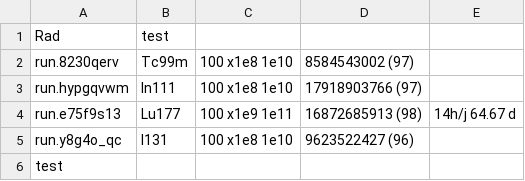
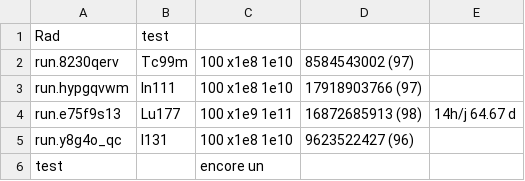
Before and after one commit to dsarrut/data, a CSV file: test.csv, drawn as a sheet.

Commit message:
Update test.csv

```diff
--- a/test.csv
+++ b/test.csv
@@ -5,2 +5,2 @@ run.e75f9s13 , Lu177,100 x1e9 1e11,16872685913 (98),14h/j 64.67 d
 run.y8g4o_qc,I131 ,100 x1e8 1e10,9623522427 (96) ,
-test, ,
+test, , encore un
```
